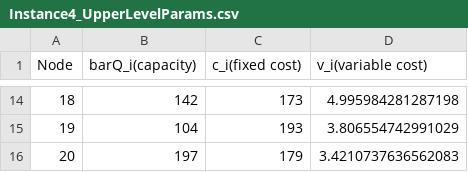
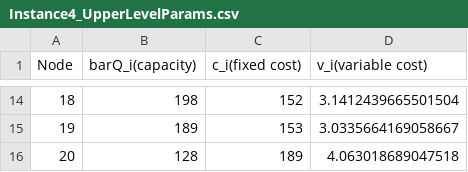
Before and after one commit to akshitgoel48/Data-for-Bilevel-Progs-with-Spatial-Price-Eqbm-Constrs, a CSV file: Medium-instances_NetworkFacilityLocation/Upper-And-LowerLevel_Params_data/Nodes20_Arcs25_LocNodes15/Instance4_UpperLevelParams.csv, drawn as a sheet; only a part is shown, gaps mark what is left out; the diff covers the shown part only.

```diff
--- a/Medium-instances_NetworkFacilityLocation/Upper-And-LowerLevel_Params_data/Nodes20_Arcs25_LocNodes15/Instance4_UpperLevelParams.csv
+++ b/Medium-instances_NetworkFacilityLocation/Upper-And-LowerLevel_Params_data/Nodes20_Arcs25_LocNodes15/Instance4_UpperLevelParams.csv
@@ -14,3 +14,3 @@ Node,barQ_i(capacity),c_i(fixed cost),v_i(variable cost)
-18,142,173,4.995984281287198
-19,104,193,3.806554742991029
-20,197,179,3.4210737636562083
+18,198,152,3.1412439665501504
+19,189,153,3.0335664169058667
+20,128,189,4.063018689047518
```
Also changed, not shown: 4 added rows, 4 removed rows and 24 edited cells elsewhere in this file, Medium-instances_NetworkFacilityLocation/Upper-And-LowerLevel_Params_data/Nodes20_Arcs25_LocNodes15/Instance2_LowerLevelParams.csv, Medium-instances_NetworkFacilityLocation/Upper-And-LowerLevel_Params_data/Nodes20_Arcs25_LocNodes15/Instance2_UpperLevelParams.csv, 9 other files.
